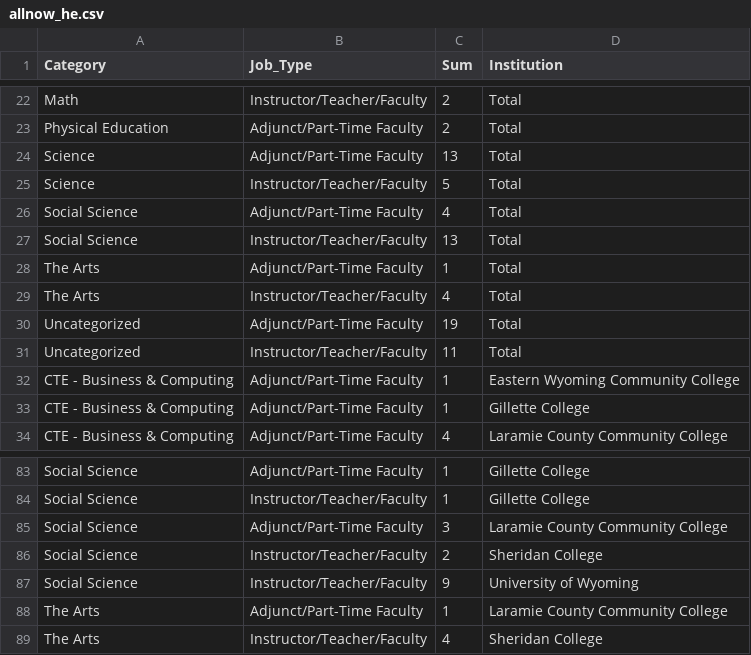
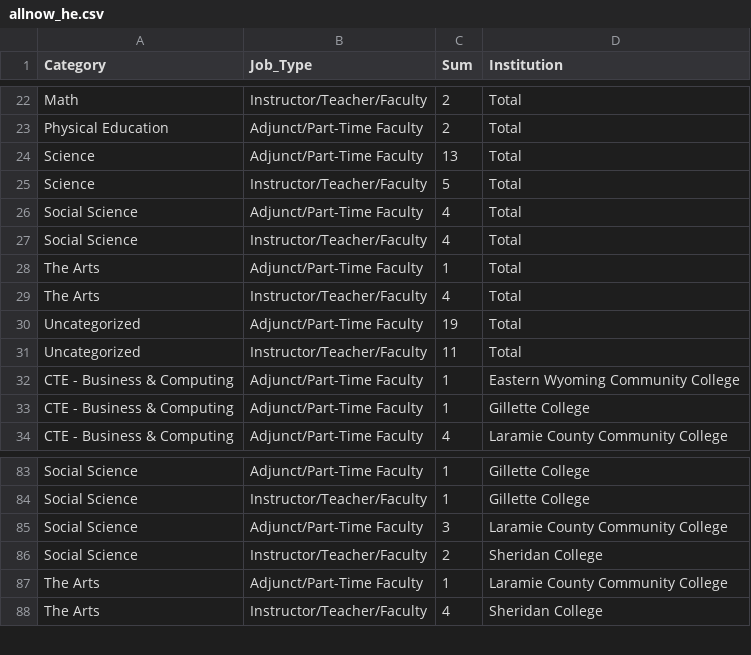
Before and after one commit to bostickmike/Wyoming-Education-Jobs-Dashboard, a CSV file: Wy_Ed_Jobs/allnow_he.csv, drawn as a sheet; only a part is shown, gaps mark what is left out; the diff names each change by its address in the sheet, - before the commit and + after, or states it on an @@ line.

```diff
--- a/Wy_Ed_Jobs/allnow_he.csv
+++ b/Wy_Ed_Jobs/allnow_he.csv
-C27 (Sum): 13
+C27 (Sum): 4
-row 87: Social Science | Instructor/Teacher/Faculty | 9 | University of Wyoming
```
Also changed, not shown: Wy_Ed_Jobs/allnow.csv, Wy_Ed_Jobs/combinedclean.csv, 11 other files.
